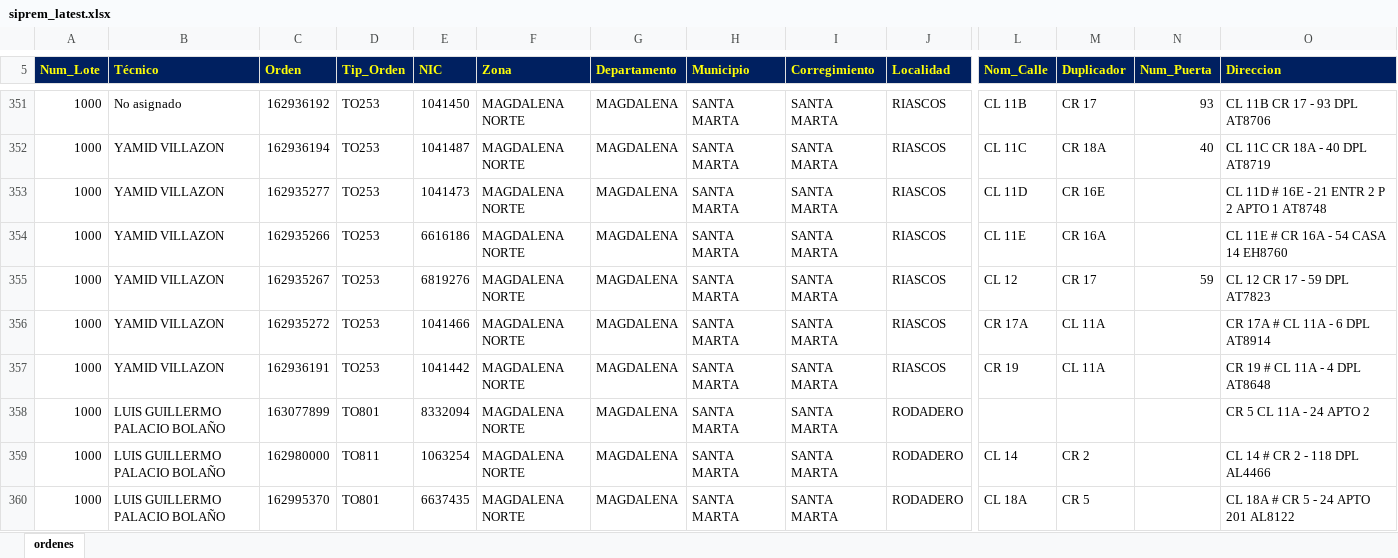
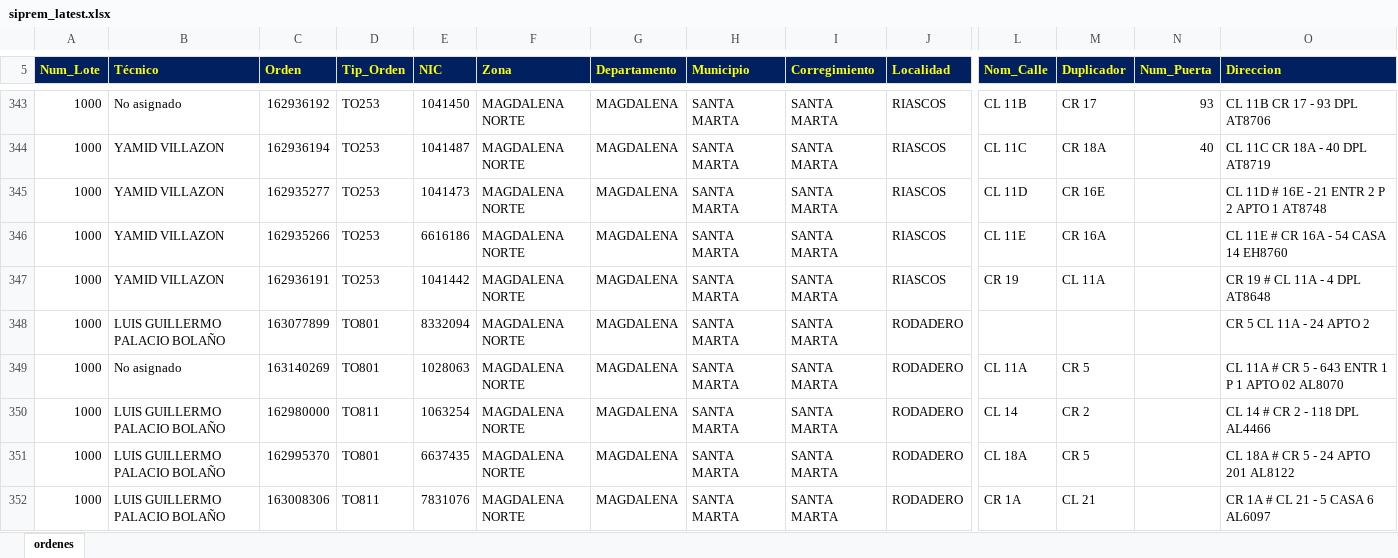
Before and after one commit to vikano27-debug/Dashboard_ING_VOA, an Excel workbook: siprem_latest.xlsx, sheet ordenes, drawn as a sheet; only a part is shown, gaps mark what is left out; the shorter side is filled out with more unchanged rows; values as stored, in another font and other column widths than the file's, no borders; removed rows and columns are numbered as before the commit, all else as after; rows hold the shown columns only; the diff covers the shown part only; the diff names each change by its address in the sheet, - before the commit and + after, or states it on an @@ line.

Commit message:
Actualizacion automatica SIPREM y Casuistica

```diff
--- a/siprem_latest.xlsx (sheet ordenes)
+++ b/siprem_latest.xlsx (sheet ordenes)
-row 355: 1000 | YAMID VILLAZON | 162935267 | TO253 | 6819276 | MAGDALENA NORTE | MAGDALENA | SANTA MARTA | SANTA MARTA | RIASCOS | CL 12 | CR 17 | 59 | CL 12 CR 17 - 59 DPL AT7823
-row 356: 1000 | YAMID VILLAZON | 162935272 | TO253 | 1041466 | MAGDALENA NORTE | MAGDALENA | SANTA MARTA | SANTA MARTA | RIASCOS | CR 17A | CL 11A |  | CR 17A # CL 11A - 6 DPL AT8914
+row 349: 1000 | No asignado | 163140269 | TO801 | 1028063 | MAGDALENA NORTE | MAGDALENA | SANTA MARTA | SANTA MARTA | RODADERO | CL 11A | CR 5 |  | CL 11A # CR 5 - 643 ENTR 1 P 1 APTO 02 AL8070
```
Also changed, not shown: 9 added rows, 26 removed rows and 42 edited cells elsewhere in this sheet, 1 other file.
